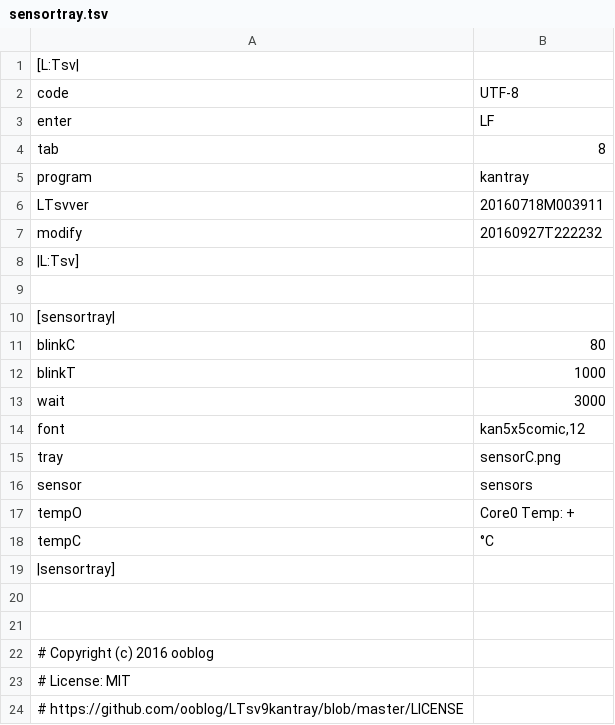
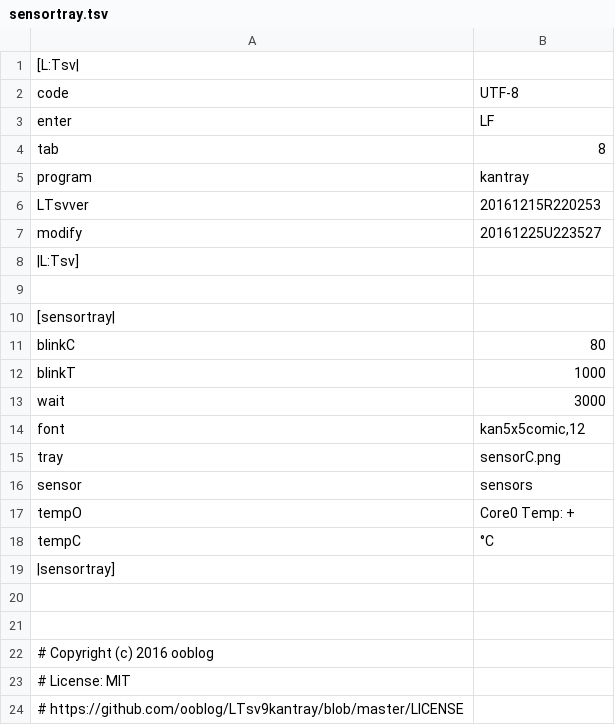
Before and after one commit to ooblog/sensortray, a TSV file: sensortray.tsv, drawn as a sheet.

```diff
--- a/sensortray.tsv
+++ b/sensortray.tsv
@@ -5,4 +5,4 @@ tab	8
 program	kantray
-LTsvver	20160718M003911
-modify	20160927T222232
+LTsvver	20161215R220253
+modify	20161225U223527
 |L:Tsv]
```
Also changed, not shown: 7 other files.
